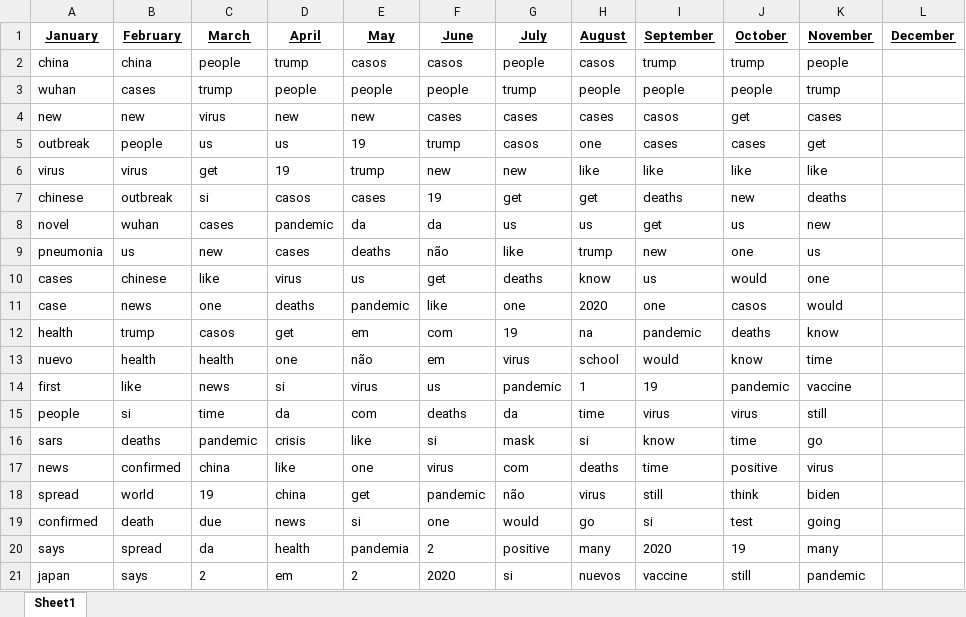
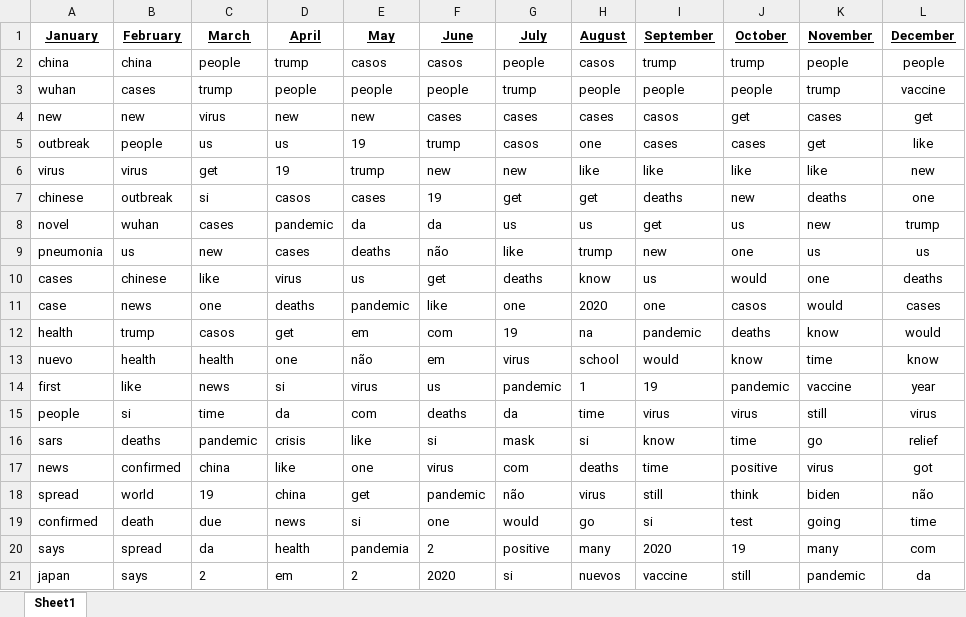
Before and after one commit to archity/covid-twitter-trends, an Excel workbook: top_words.xlsx, sheet Sheet1, drawn as a sheet; values as stored, in another font and other column widths than the file's, no borders; the diff names each change by its address in the sheet, - before the commit and + after, or states it on an @@ line.

Commit message:
December data

```diff
--- a/top_words.xlsx (sheet Sheet1)
+++ b/top_words.xlsx (sheet Sheet1)
-L2 (December): (empty)
+L2 (December): people
-L3 (December): (empty)
+L3 (December): vaccine
-L4 (December): (empty)
+L4 (December): get
-L5 (December): (empty)
+L5 (December): like
-L6 (December): (empty)
+L6 (December): new
-L7 (December): (empty)
+L7 (December): one
-L8 (December): (empty)
+L8 (December): trump
-L9 (December): (empty)
+L9 (December): us
-L10 (December): (empty)
+L10 (December): deaths
-L11 (December): (empty)
+L11 (December): cases
-L12 (December): (empty)
+L12 (December): would
-L13 (December): (empty)
+L13 (December): know
-L14 (December): (empty)
+L14 (December): year
-L15 (December): (empty)
+L15 (December): virus
-L16 (December): (empty)
+L16 (December): relief
-L17 (December): (empty)
+L17 (December): got
-L18 (December): (empty)
+L18 (December): não
-L19 (December): (empty)
+L19 (December): time
-L20 (December): (empty)
+L20 (December): com
-L21 (December): (empty)
+L21 (December): da
```
Also changed, not shown: 4 other files.
